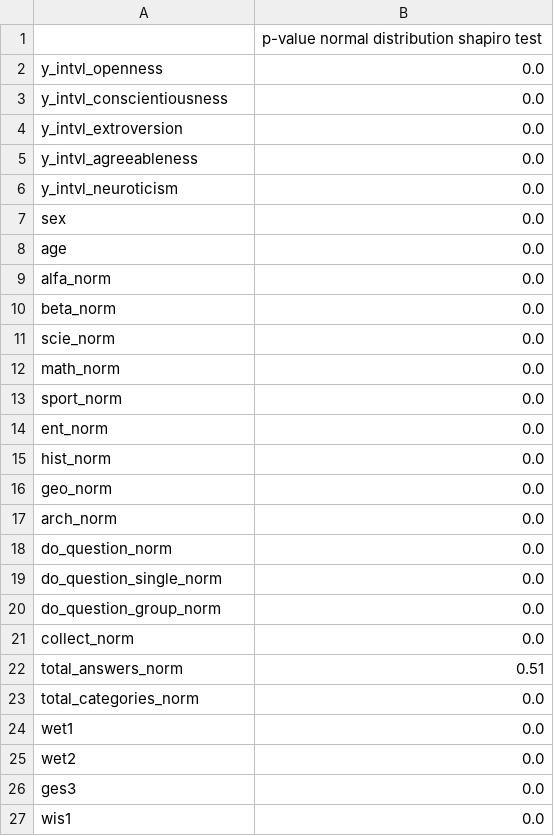
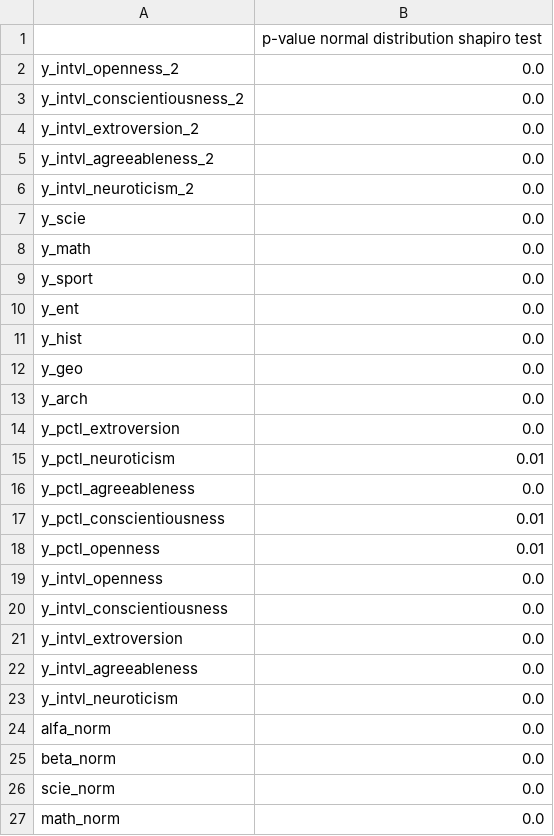
Before and after one commit to TimVdWalle/SelfAdaptingUserProfiles, a CSV file: normdist.csv, drawn as a sheet; only a part is shown; the shorter side is filled out with more unchanged rows; the diff covers the shown part only.

```diff
--- a/normdist.csv
+++ b/normdist.csv
@@ -1,2 +1,19 @@
 ,p-value normal distribution shapiro test
+y_intvl_openness_2,0.0
+y_intvl_conscientiousness_2,0.0
+y_intvl_extroversion_2,0.0
+y_intvl_agreeableness_2,0.0
+y_intvl_neuroticism_2,0.0
+y_scie,0.0
+y_math,0.0
+y_sport,0.0
+y_ent,0.0
+y_hist,0.0
+y_geo,0.0
+y_arch,0.0
+y_pctl_extroversion,0.0
+y_pctl_neuroticism,0.01
+y_pctl_agreeableness,0.0
+y_pctl_conscientiousness,0.01
+y_pctl_openness,0.01
 y_intvl_openness,0.0
@@ -6,4 +23,2 @@ y_intvl_agreeableness,0.0
 y_intvl_neuroticism,0.0
-sex,0.0
-age,0.0
 alfa_norm,0.0
```
Also changed, not shown: 15 added rows elsewhere in this file, 16 other files.
